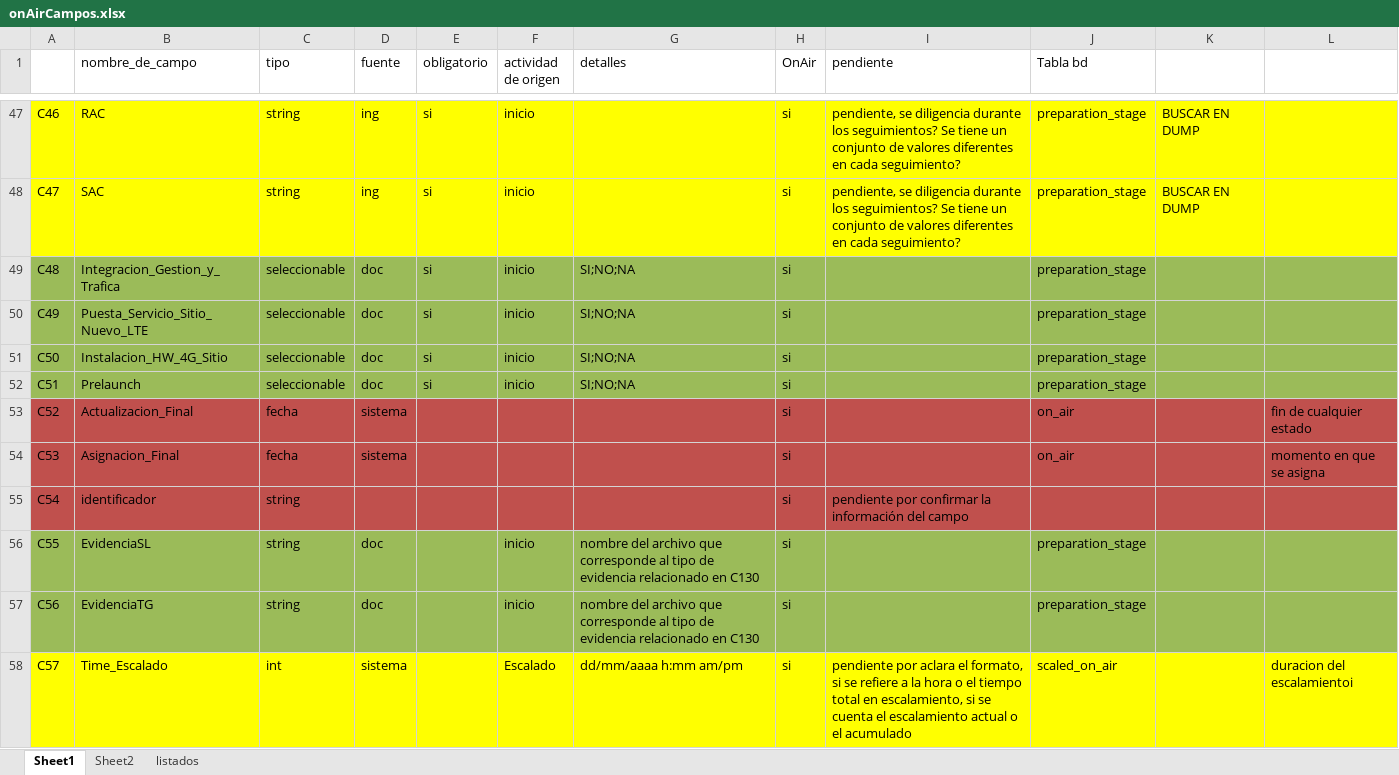
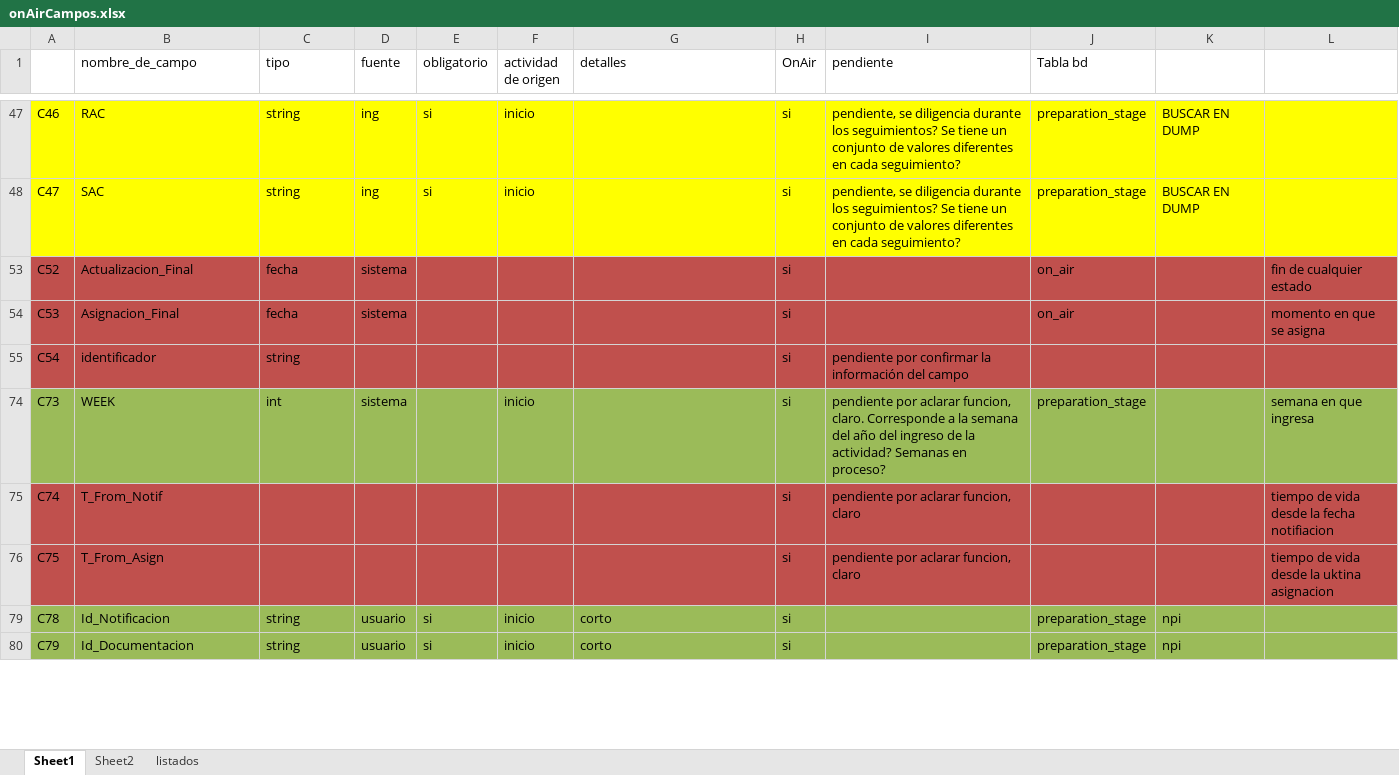
Before and after one commit to pabloestebanZTE/zolid_on_air, an Excel workbook: data base/onAirCampos.xlsx, sheet Sheet1, drawn as a sheet; only a part is shown, gaps mark what is left out; the shorter side is filled out with more unchanged rows; values as stored, in another font and other column widths than the file's, no borders; the diff covers the shown part only; the diff names each change by its address in the sheet, - before the commit and + after, or states it on an @@ line.

Commit message:
Edicion del excel

```diff
--- a/data base/onAirCampos.xlsx (sheet Sheet1)
+++ b/data base/onAirCampos.xlsx (sheet Sheet1)
@@ row 49 hidden: C48 | Integracion_Gestion_y_Trafica | seleccionable | doc | si | inicio | SI;NO;NA | si |  | preparation_stage @@
@@ row 50 hidden: C49 | Puesta_Servicio_Sitio_Nuevo_LTE | seleccionable | doc | si | inicio | SI;NO;NA | si |  | preparation_stage @@
@@ row 51 hidden: C50 | Instalacion_HW_4G_Sitio | seleccionable | doc | si | inicio | SI;NO;NA | si |  | preparation_stage @@
@@ row 52 hidden: C51 | Prelaunch | seleccionable | doc | si | inicio | SI;NO;NA | si |  | preparation_stage @@
@@ row 56 hidden: C55 | EvidenciaSL | string | doc |  | inicio | nombre del archivo que corresponde al tipo de evidencia relacionado en C130 | si |  | preparation_stage @@
@@ row 57 hidden: C56 | EvidenciaTG | string | doc |  | inicio | nombre del archivo que corresponde al tipo de evidencia relacionado en C130 | si |  | preparation_stage @@
@@ row 58 hidden: C57 | Time_Escalado | int | sistema |  | Escalado | dd/mm/aaaa h:mm am/pm | si | pendiente por aclara el formato, si se refiere a la hora o el tiempo total en escalamiento, si se cuenta el escalamiento actual o el acumulado | scaled_on_air |  | duracion del escalamientoi @@
```
Also changed, not shown: 42 hidden or unhidden rows and 7 edited cells elsewhere in this sheet.
